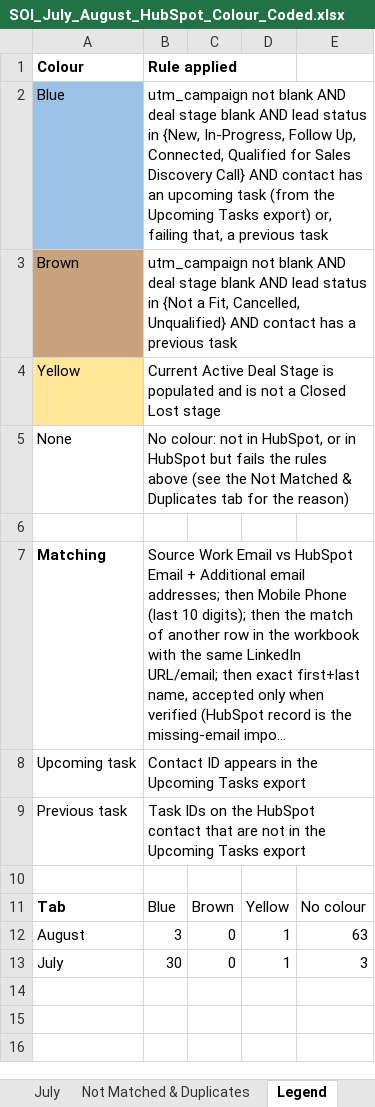
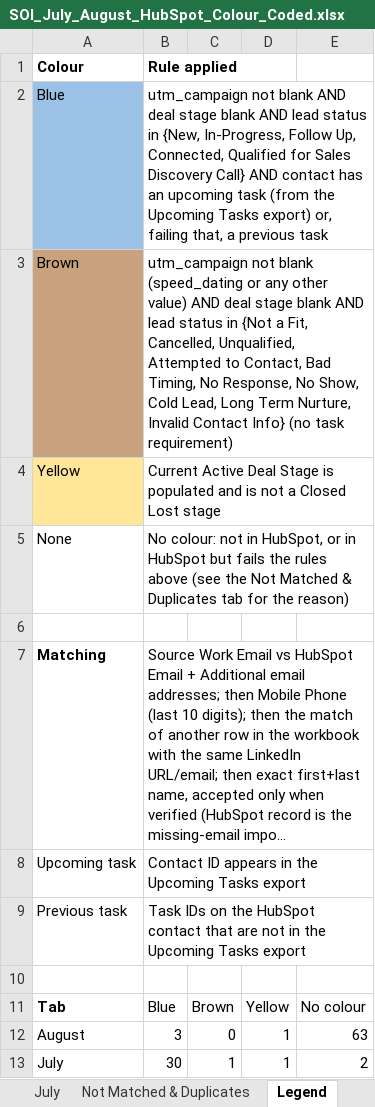
Before and after one commit to SumitGetLevrg/Hubspot, an Excel workbook: SOI_July_August_HubSpot_Colour_Coded.xlsx, sheet Legend, drawn as a sheet; long unchanged cells end in …; values as stored, in another font and other column widths than the file's, no borders; the diff names each change by its address in the sheet, - before the commit and + after, or states it on an @@ line.

```diff
--- a/SOI_July_August_HubSpot_Colour_Coded.xlsx (sheet Legend)
+++ b/SOI_July_August_HubSpot_Colour_Coded.xlsx (sheet Legend)
-B3 (Rule applied): …not blank AND deal stage blank AND lead status in {Not a Fit, Cancelled, Unqualified} AND contact has a previous task
+B3 (Rule applied): …not blank (speed_dating or any other value) AND deal stage blank AND lead status in {Not a Fit, Cancelled, Unqualified, Attempted to Contact, Bad Timing, No Response, No Show, Cold Lead, Long Term Nurture, Invalid Contact Info} (no task requirement)
-C13: 0
+C13: 1
-E13: 3
+E13: 2
```
Also changed, not shown: sheet Not Matched & Duplicates, sheet July, 3 other files.
